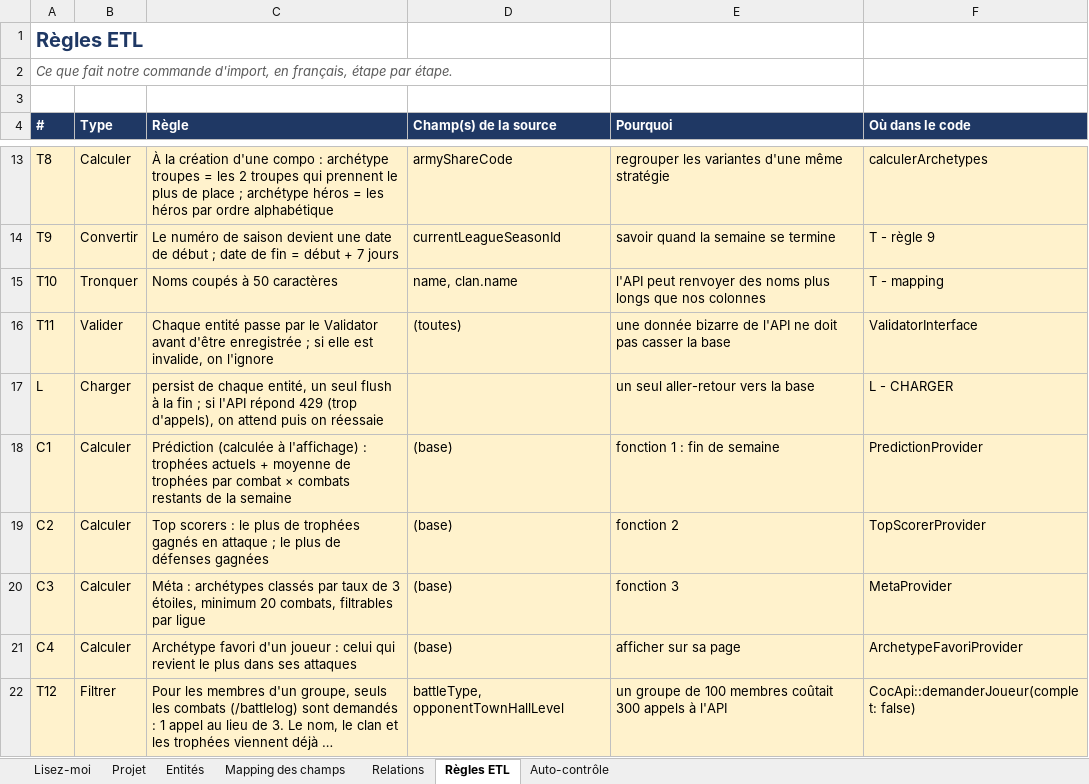
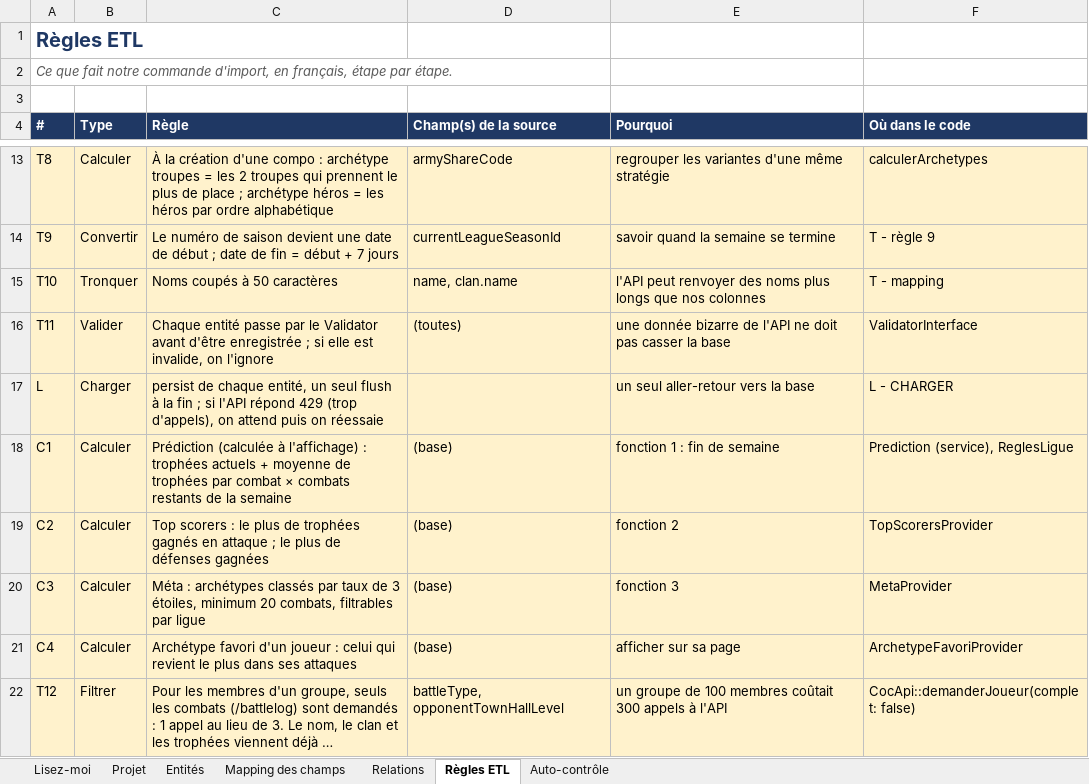
Before and after one commit to AnisseElBezazi/COC_TRACKER, an Excel workbook: mapping-donnees.xlsx, sheet Règles ETL, drawn as a sheet; only a part is shown, gaps mark what is left out; long unchanged cells end in …; values as stored, in another font and other column widths than the file's, no borders; the diff names each change by its address in the sheet, - before the commit and + after, or states it on an @@ line.

```diff
--- a/mapping-donnees.xlsx (sheet Règles ETL)
+++ b/mapping-donnees.xlsx (sheet Règles ETL)
-F18 (Où dans le code): PredictionProvider
+F18 (Où dans le code): Prediction (service), ReglesLigue
-F19 (Où dans le code): TopScorerProvider
+F19 (Où dans le code): TopScorersProvider
```
Also changed, not shown: sheet Mapping des champs, sheet Projet, sheet Relations.
